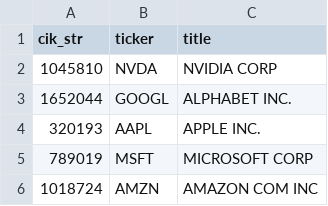
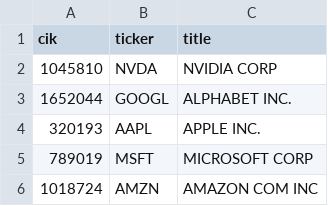
Before and after one commit to mighty-mass/urban-octo-train, a CSV file: lookup/company_lookup_table.csv, drawn as a sheet; only a part is shown.

```diff
--- a/lookup/company_lookup_table.csv
+++ b/lookup/company_lookup_table.csv
@@ -1,2 +1,2 @@
-cik_str,ticker,title
+cik,ticker,title
 1045810,NVDA,NVIDIA CORP
```
Also changed, not shown: 6 other files.
